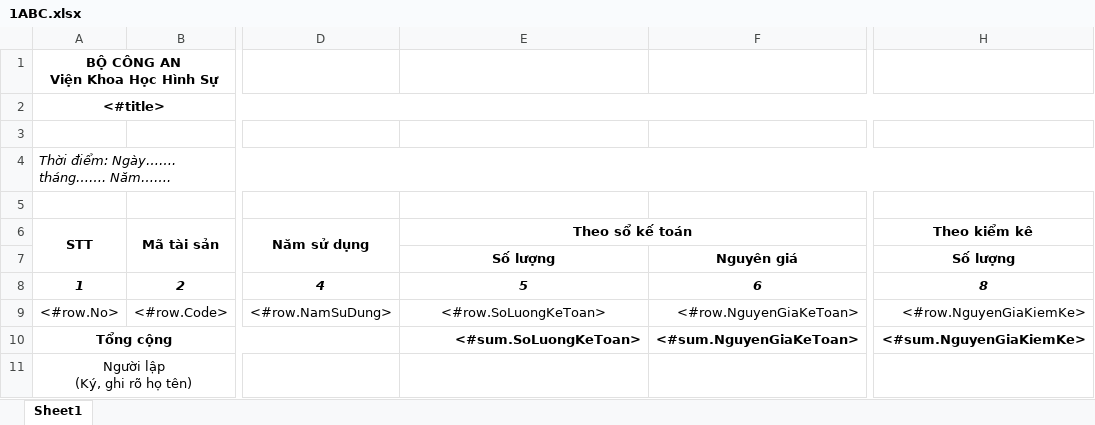
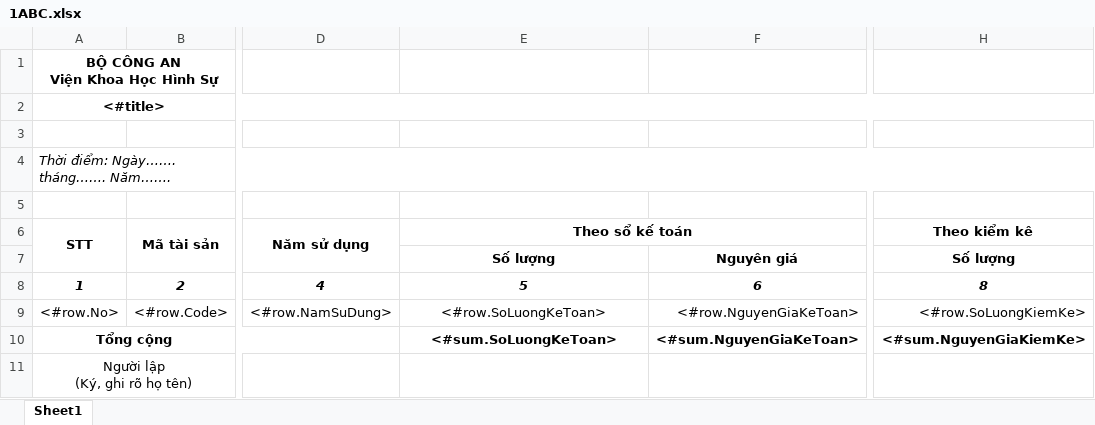
Before and after one commit to bacsiden/qlts, an Excel workbook: Source/DK.Web/ReportTemplates/1ABC.xlsx, sheet Sheet1, drawn as a sheet; only a part is shown, gaps mark what is left out; values as stored, in another font and other column widths than the file's, no borders; the diff names each change by its address in the sheet, - before the commit and + after, or states it on an @@ line.

Commit message:
da

```diff
--- a/Source/DK.Web/ReportTemplates/1ABC.xlsx (sheet Sheet1)
+++ b/Source/DK.Web/ReportTemplates/1ABC.xlsx (sheet Sheet1)
-H9 (Theo kiểm kê): <#row.NguyenGiaKiemKe>
+H9 (Theo kiểm kê): <#row.SoLuongKiemKe>
-E10 alignment: right
+E10 alignment: center
```
